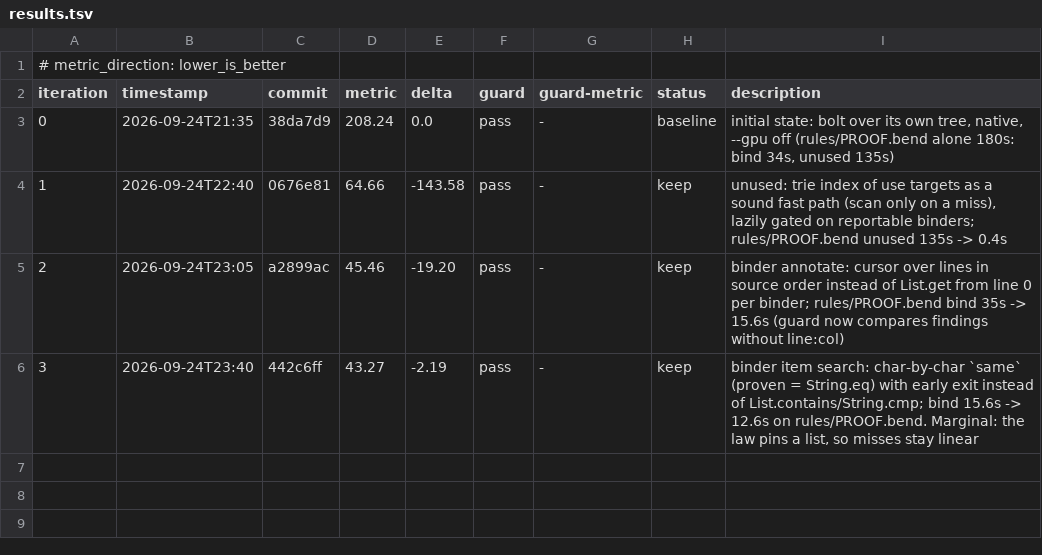
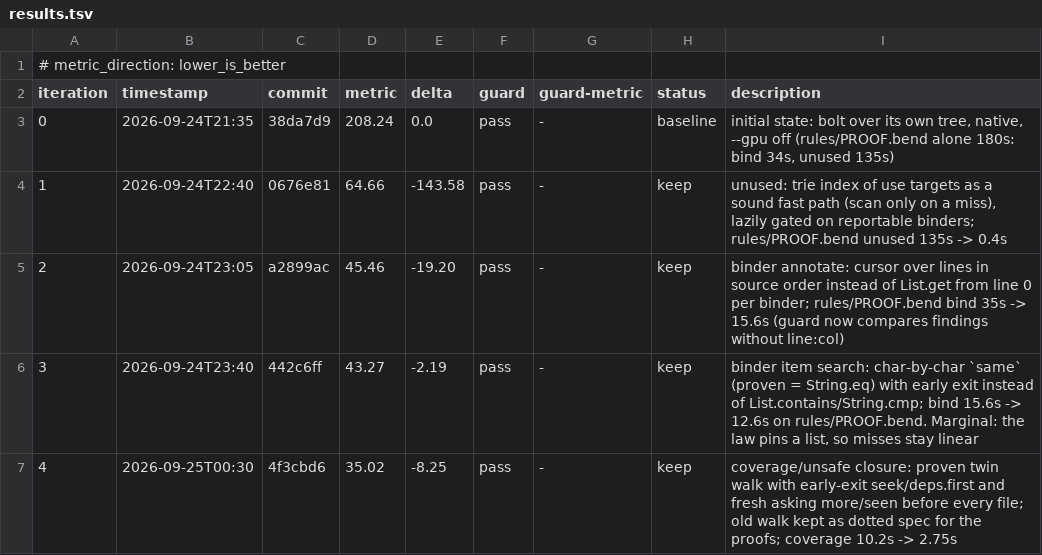
Before and after one commit to Emerging-Patterns/bolt, a TSV file: autoresearch/loop-260924-2130/results.tsv, drawn as a sheet.

```diff
--- a/autoresearch/loop-260924-2130/results.tsv
+++ b/autoresearch/loop-260924-2130/results.tsv
@@ -6 +6,2 @@ iteration	timestamp	commit	metric	delta	guard	guard-metric	status	description
 3	2026-09-24T23:40	442c6ff	43.27	-2.19	pass	-	keep	binder item search: char-by-char `same` (proven = String.eq) with early exit instead of List.contains/String.cmp; bind 15.6s -> 12.6s on rules/PROOF.bend. Marginal: the law pins a list, so misses stay linear
+4	2026-09-25T00:30	4f3cbd6	35.02	-8.25	pass	-	keep	coverage/unsafe closure: proven twin walk with early-exit seek/deps.first and fresh asking more/seen before every file; old walk kept as dotted spec for the proofs; coverage 10.2s -> 2.75s
```
